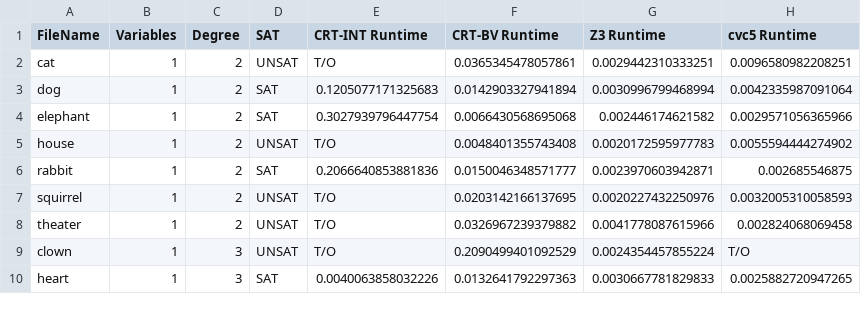
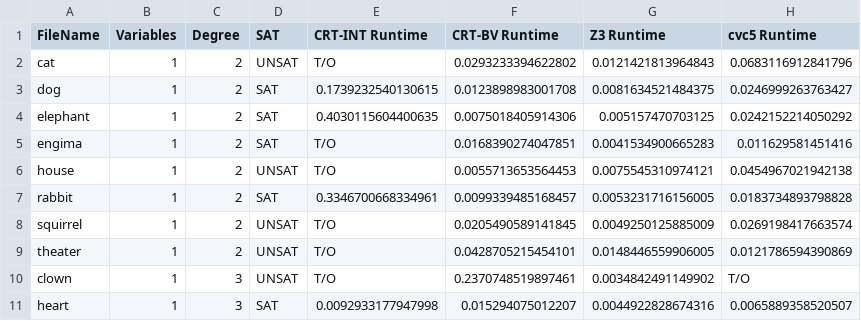
Before and after one commit to maheenmatin/CRTSolver, a CSV file: results/combined_results.csv, drawn as a sheet; only a part is shown; the diff covers the shown part only.

```diff
--- a/results/combined_results.csv
+++ b/results/combined_results.csv
@@ -1,10 +1,11 @@
 FileName,Variables,Degree,SAT,CRT-INT Runtime,CRT-BV Runtime,Z3 Runtime,cvc5 Runtime
-cat,1,2,UNSAT,T/O,0.0365345478057861,0.0029442310333251,0.0096580982208251
-dog,1,2,SAT,0.1205077171325683,0.0142903327941894,0.0030996799468994,0.0042335987091064
-elephant,1,2,SAT,0.3027939796447754,0.0066430568695068,0.002446174621582,0.0029571056365966
-house,1,2,UNSAT,T/O,0.0048401355743408,0.0020172595977783,0.0055594444274902
-rabbit,1,2,SAT,0.2066640853881836,0.0150046348571777,0.0023970603942871,0.002685546875
-squirrel,1,2,UNSAT,T/O,0.0203142166137695,0.0020227432250976,0.0032005310058593
-theater,1,2,UNSAT,T/O,0.0326967239379882,0.0041778087615966,0.002824068069458
-clown,1,3,UNSAT,T/O,0.2090499401092529,0.0024354457855224,T/O
-heart,1,3,SAT,0.0040063858032226,0.0132641792297363,0.0030667781829833,0.0025882720947265
+cat,1,2,UNSAT,T/O,0.0293233394622802,0.0121421813964843,0.0683116912841796
+dog,1,2,SAT,0.1739232540130615,0.0123898983001708,0.0081634521484375,0.0246999263763427
+elephant,1,2,SAT,0.4030115604400635,0.0075018405914306,0.005157470703125,0.0242152214050292
+engima,1,2,SAT,T/O,0.0168390274047851,0.0041534900665283,0.011629581451416
+house,1,2,UNSAT,T/O,0.0055713653564453,0.0075545310974121,0.0454967021942138
+rabbit,1,2,SAT,0.3346700668334961,0.0099339485168457,0.0053231716156005,0.0183734893798828
+squirrel,1,2,UNSAT,T/O,0.0205490589141845,0.0049250125885009,0.0269198417663574
+theater,1,2,UNSAT,T/O,0.0428705215454101,0.0148446559906005,0.0121786594390869
+clown,1,3,UNSAT,T/O,0.2370748519897461,0.0034842491149902,T/O
+heart,1,3,SAT,0.0092933177947998,0.015294075012207,0.0044922828674316,0.0065889358520507
```
Also changed, not shown: 7 added rows and 61 edited cells elsewhere in this file, results/results_CRTSolver (Bit-Vector Mode).csv, results/results_CRTSolver (Integer Mode).csv, 15 other files.
